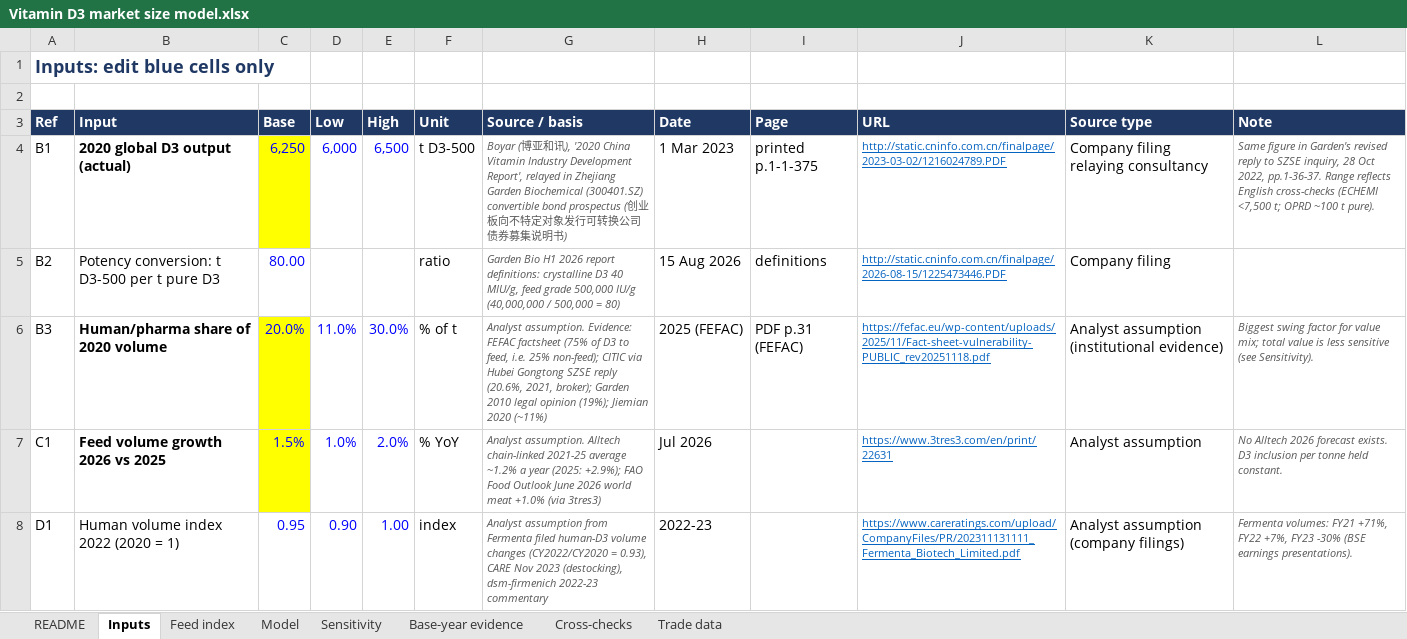
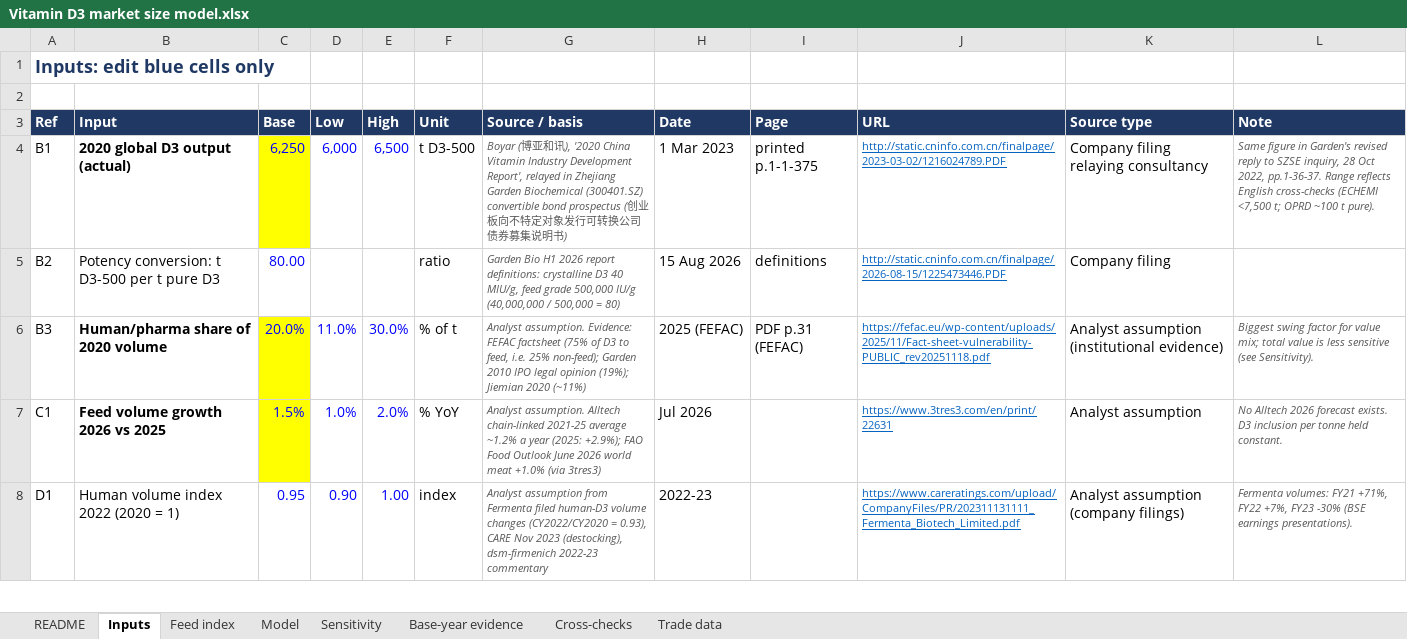
Before and after one commit to thepharmateam-ui/sample, an Excel workbook: reports/Vitamin D3 market size model.xlsx, sheet Inputs, drawn as a sheet; only a part is shown; values as stored, in another font and other column widths than the file's, no borders; the diff names each change by its address in the sheet, - before the commit and + after, or states it on an @@ line.

```diff
--- a/reports/Vitamin D3 market size model.xlsx (sheet Inputs)
+++ b/reports/Vitamin D3 market size model.xlsx (sheet Inputs)
-G6 (Source / basis): …25% non-feed); CITIC via Hubei Gongtong SZSE reply (20.6%, 2021, broker); Garden 2010 legal opinion…
+G6 (Source / basis): …25% non-feed); Garden 2010 IPO legal opinion…
```
Also changed, not shown: sheet Base-year evidence, sheet Cross-checks, sheet Model, formulas that keep their value.
